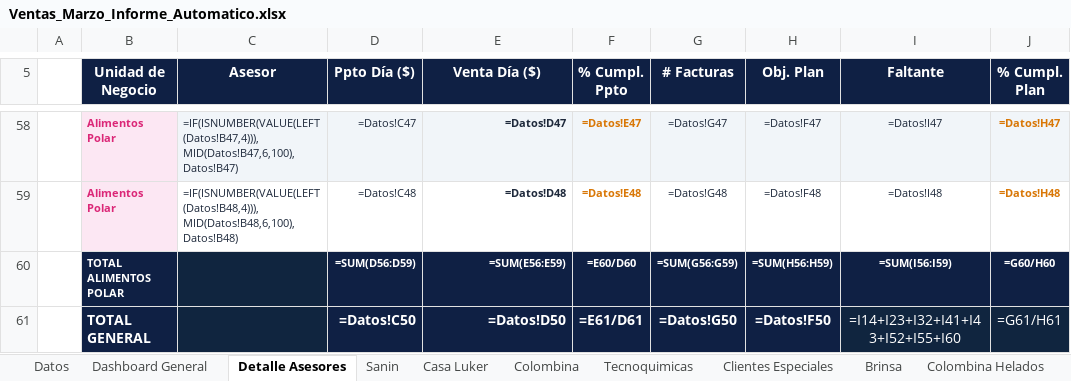
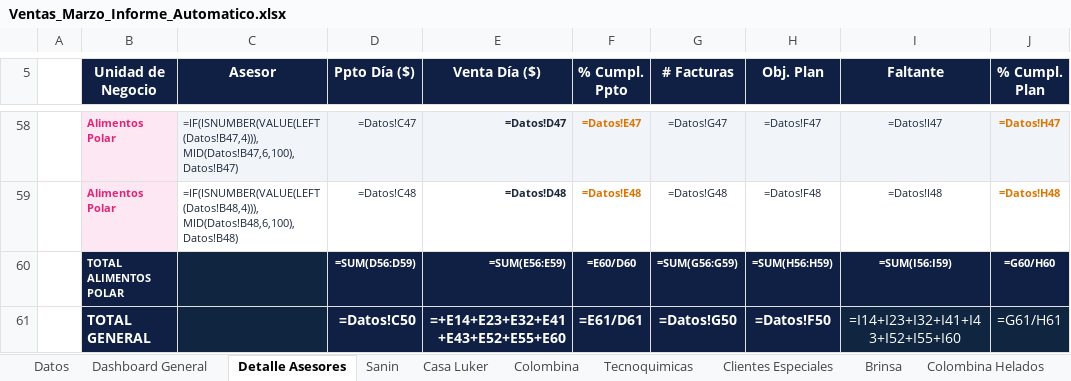
Before and after one commit to Duvan0417/Auto_Easy, an Excel workbook: Plantilla/Ventas_Marzo_Informe_Automatico.xlsx, sheet Detalle Asesores, drawn as a sheet; only a part is shown, gaps mark what is left out; values as stored, in another font and other column widths than the file's, no borders; formulas without a stored value are shown as written; the diff names each change by its address in the sheet, - before the commit and + after, or states it on an @@ line.

```diff
--- a/Plantilla/Ventas_Marzo_Informe_Automatico.xlsx (sheet Detalle Asesores)
+++ b/Plantilla/Ventas_Marzo_Informe_Automatico.xlsx (sheet Detalle Asesores)
-E61 (Venta Día ($)): =Datos!D50
+E61 (Venta Día ($)): =+E14+E23+E32+E41+E43+E52+E55+E60
```
Also changed, not shown: sheet Datos, 30 other files.
